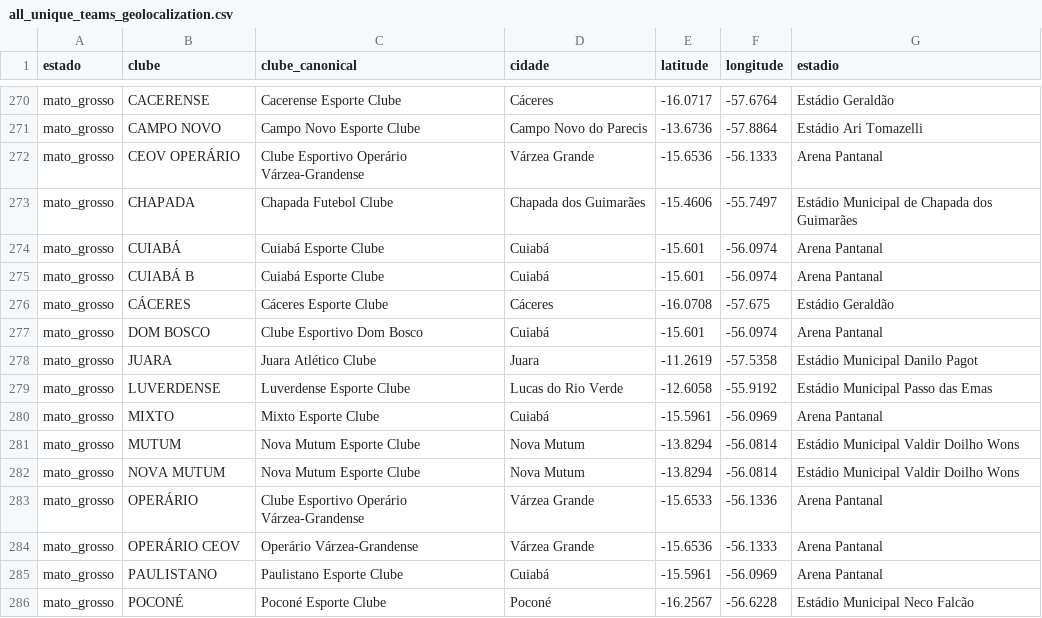
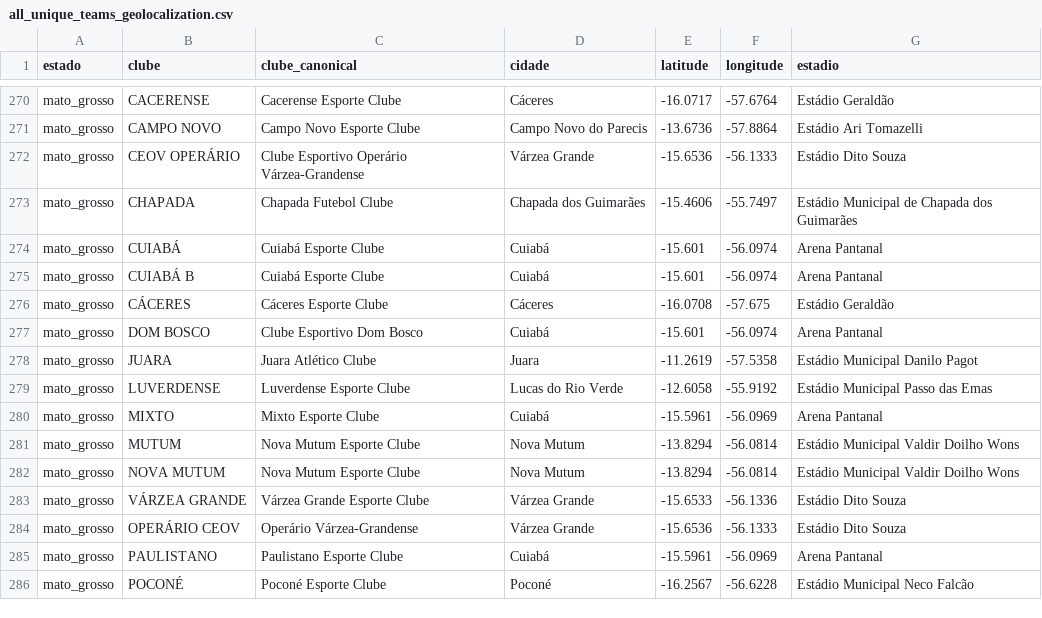
Before and after one commit to jgabrielsg/GeoFootballGraph-BR, a CSV file: data/03_final/all_unique_teams_geolocalization.csv, drawn as a sheet; only a part is shown, gaps mark what is left out.

```diff
--- a/data/03_final/all_unique_teams_geolocalization.csv
+++ b/data/03_final/all_unique_teams_geolocalization.csv
@@ -271,3 +271,3 @@ mato_grosso;CACERENSE;Cacerense Esporte Clube;Cáceres;-16.0717;-57.6764;Estádi
 mato_grosso;CAMPO NOVO;Campo Novo Esporte Clube;Campo Novo do Parecis;-13.6736;-57.8864;Estádio Ari Tomazelli
-mato_grosso;CEOV OPERÁRIO;Clube Esportivo Operário Várzea-Grandense;Várzea Grande;-15.6536;-56.1333;Arena Pantanal
+mato_grosso;CEOV OPERÁRIO;Clube Esportivo Operário Várzea-Grandense;Várzea Grande;-15.6536;-56.1333;Estádio Dito Souza
 mato_grosso;CHAPADA;Chapada Futebol Clube;Chapada dos Guimarães;-15.4606;-55.7497;Estádio Municipal de Chapada dos Guimarães
@@ -282,4 +282,4 @@ mato_grosso;MUTUM;Nova Mutum Esporte Clube;Nova Mutum;-13.8294;-56.0814;Estádio
 mato_grosso;NOVA MUTUM;Nova Mutum Esporte Clube;Nova Mutum;-13.8294;-56.0814;Estádio Municipal Valdir Doilho Wons
-mato_grosso;OPERÁRIO;Clube Esportivo Operário Várzea-Grandense;Várzea Grande;-15.6533;-56.1336;Arena Pantanal
-mato_grosso;OPERÁRIO CEOV;Operário Várzea-Grandense;Várzea Grande;-15.6536;-56.1333;Arena Pantanal
+mato_grosso;VÁRZEA GRANDE;Várzea Grande Esporte Clube;Várzea Grande;-15.6533;-56.1336;Estádio Dito Souza
+mato_grosso;OPERÁRIO CEOV;Operário Várzea-Grandense;Várzea Grande;-15.6536;-56.1333;Estádio Dito Souza
 mato_grosso;PAULISTANO;Paulistano Esporte Clube;Cuiabá;-15.5961;-56.0969;Arena Pantanal
```
Also changed, not shown: data/03_final/unique_teams_geo_final.csv, data/04_results/serie_c_final_proposal_v2.csv, 35 other files.
